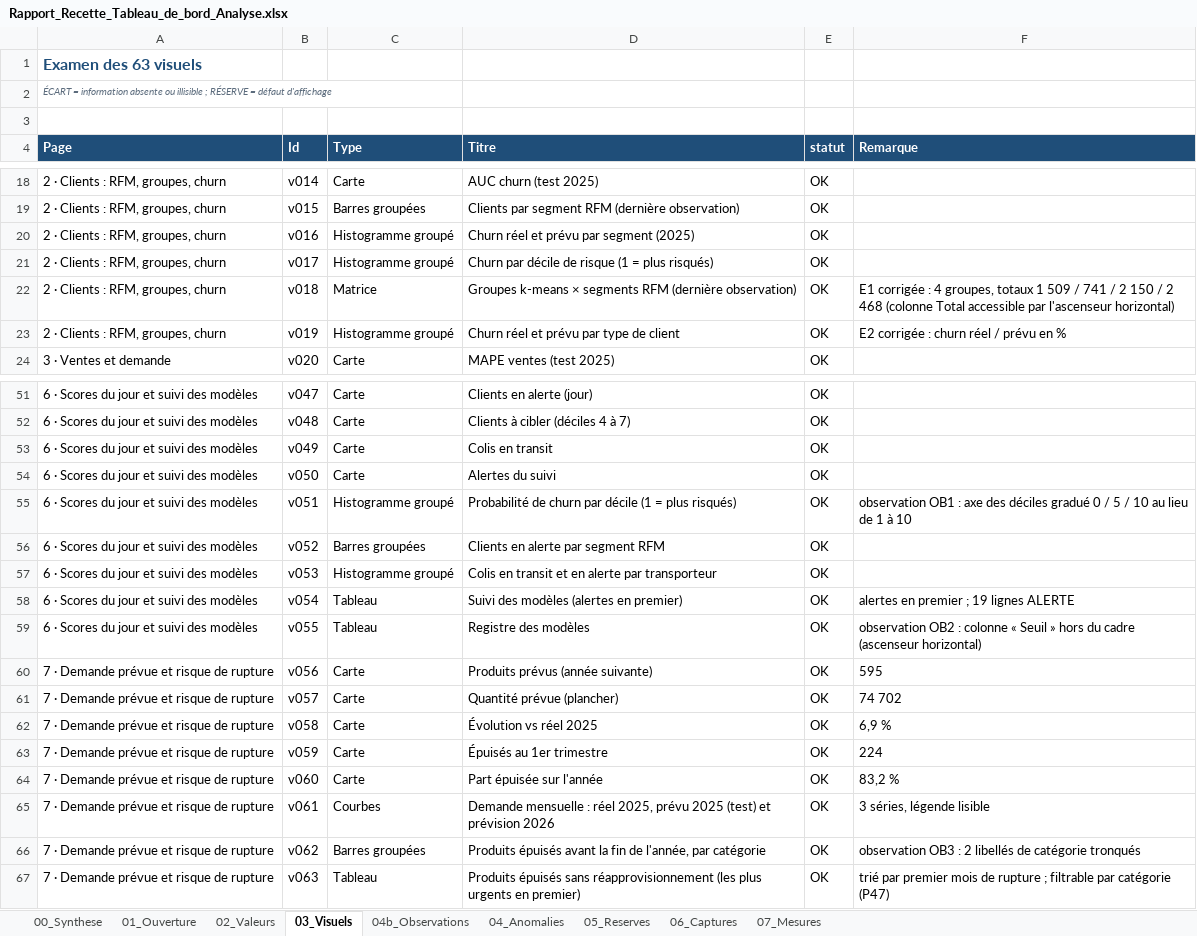
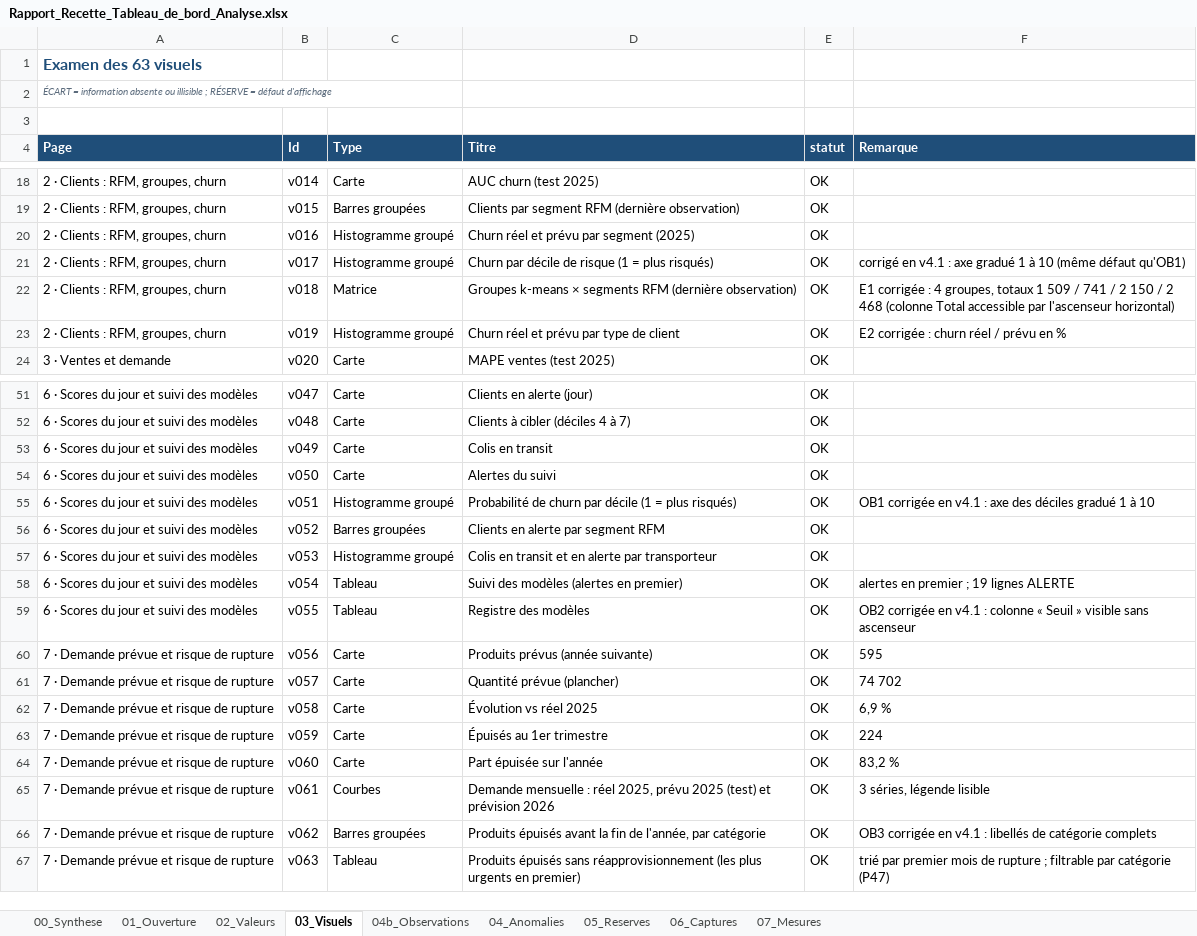
Before and after one commit to sarraabdeljaouad-ui/tunishop-projet-data-bi, an Excel workbook: 06_analyses_ml/04_Livrables/Tableaux_de_bord/Rapport_Recette_Tableau_de_bord_Analyse.xlsx, sheet 03_Visuels, drawn as a sheet; only a part is shown, gaps mark what is left out; values as stored, in another font and other column widths than the file's, no borders; charts and pictures and conditional formats not drawn; the diff names each change by its address in the sheet, - before the commit and + after, or states it on an @@ line.

```diff
--- a/06_analyses_ml/04_Livrables/Tableaux_de_bord/Rapport_Recette_Tableau_de_bord_Analyse.xlsx (sheet 03_Visuels)
+++ b/06_analyses_ml/04_Livrables/Tableaux_de_bord/Rapport_Recette_Tableau_de_bord_Analyse.xlsx (sheet 03_Visuels)
-F21 (Remarque): (empty)
+F21 (Remarque): corrigé en v4.1 : axe gradué 1 à 10 (même défaut qu'OB1)
-F55 (Remarque): observation OB1 : axe des déciles gradué 0 / 5 / 10 au lieu de 1 à…
+F55 (Remarque): OB1 corrigée en v4.1 : axe des déciles gradué 1 à…
-F59 (Remarque): observation OB2 : colonne « Seuil » hors du cadre (ascenseur horizontal)
+F59 (Remarque): OB2 corrigée en v4.1 : colonne « Seuil » visible sans ascenseur
-F66 (Remarque): observation OB3 : 2 libellés de catégorie tronqués
+F66 (Remarque): OB3 corrigée en v4.1 : libellés de catégorie complets
```
Also changed, not shown: sheet 00_Synthese, sheet 04b_Observations, sheet 02_Valeurs, sheet 05_Reserves, sheet 06_Captures, sheet 01_Ouverture, charts or pictures, 06_analyses_ml/04_Livrables/Tableaux_de_bord/Recette_Tableau_de_bord_Analyse.xlsx, 28 other files.
